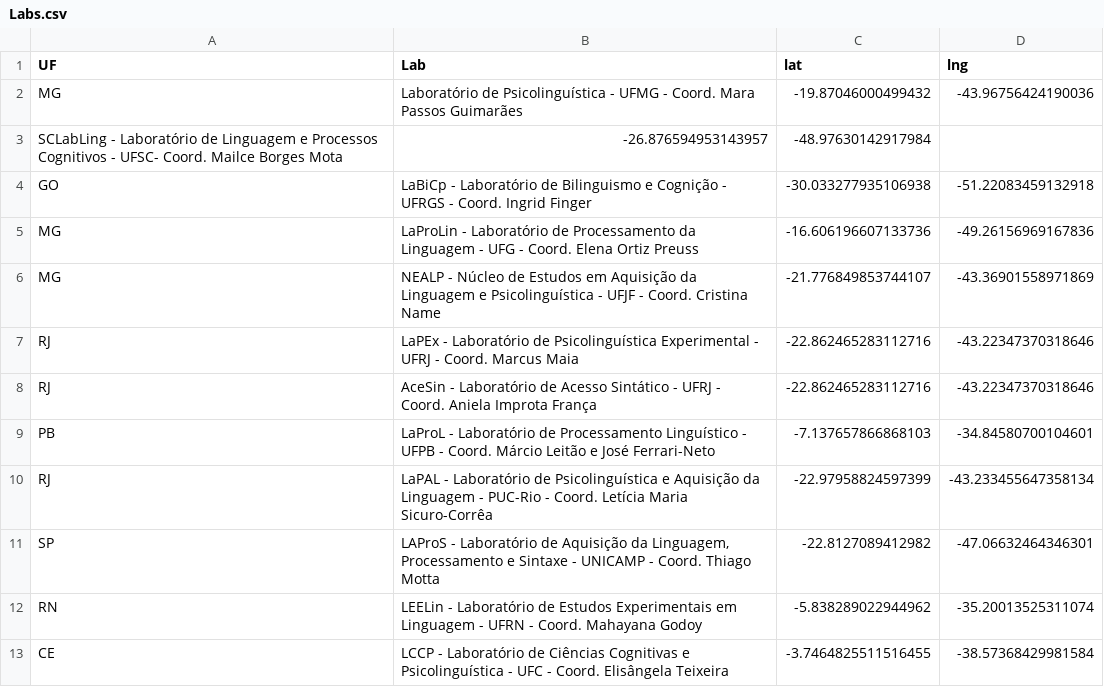
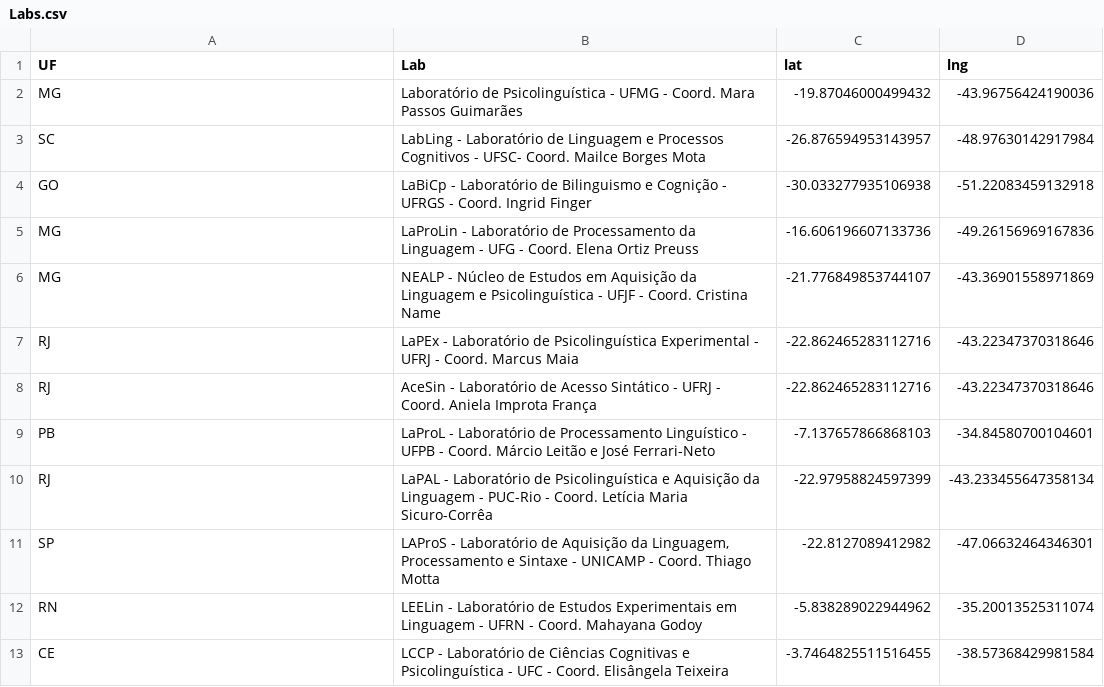
Before and after one commit to igordeo-costa/labsdobrasil, a CSV file: Labs.csv, drawn as a sheet; removed rows and columns are numbered as before the commit, all else as after; the diff names each change by its address in the sheet, - before the commit and + after, or states it on an @@ line.

```diff
--- a/Labs.csv
+++ b/Labs.csv
-row 3: SCLabLing - Laboratório de Linguagem e Processos Cognitivos - UFSC- Coord. Mailce Borges Mota | -26.876594953143957 | -48.97630142917984
+row 3: SC | LabLing - Laboratório de Linguagem e Processos Cognitivos - UFSC- Coord. Mailce Borges Mota | -26.876594953143957 | -48.97630142917984
```
Also changed, not shown: 1 other file.
